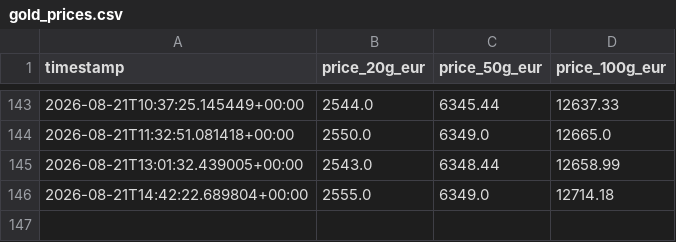
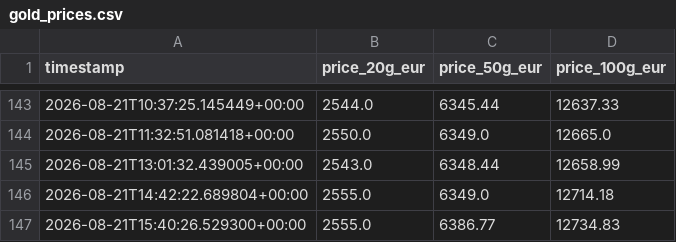
Before and after one commit to ShabazAfraj/gold-price-tracker, a CSV file: gold_prices.csv, drawn as a sheet; only a part is shown, gaps mark what is left out; the diff names each change by its address in the sheet, - before the commit and + after, or states it on an @@ line.

```diff
--- a/gold_prices.csv
+++ b/gold_prices.csv
+row 147: 2026-08-21T15:40:26.529300+00:00 | 2555.0 | 6386.77 | 12734.83
```
